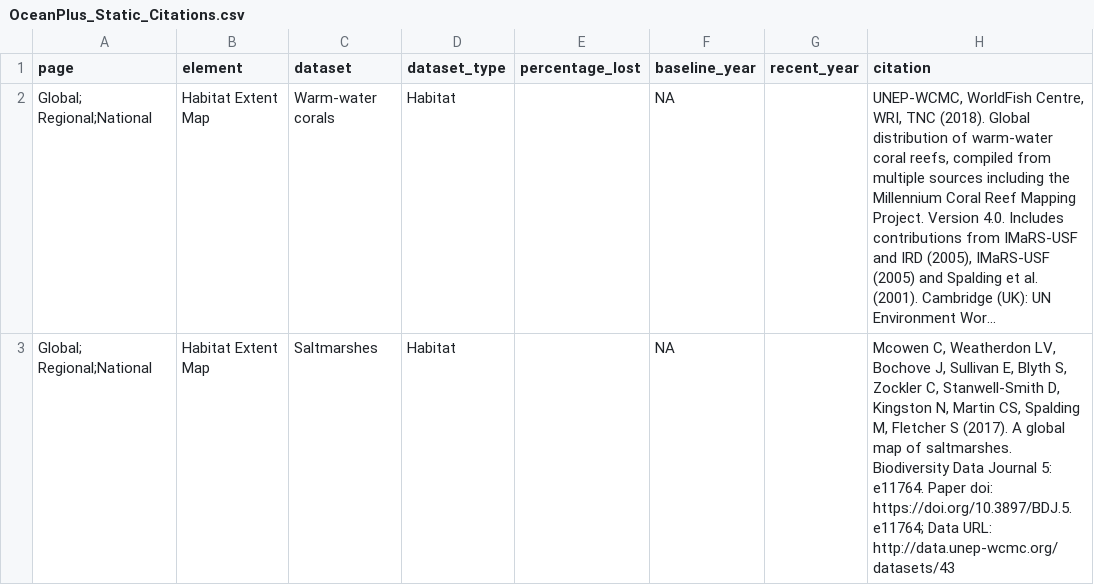
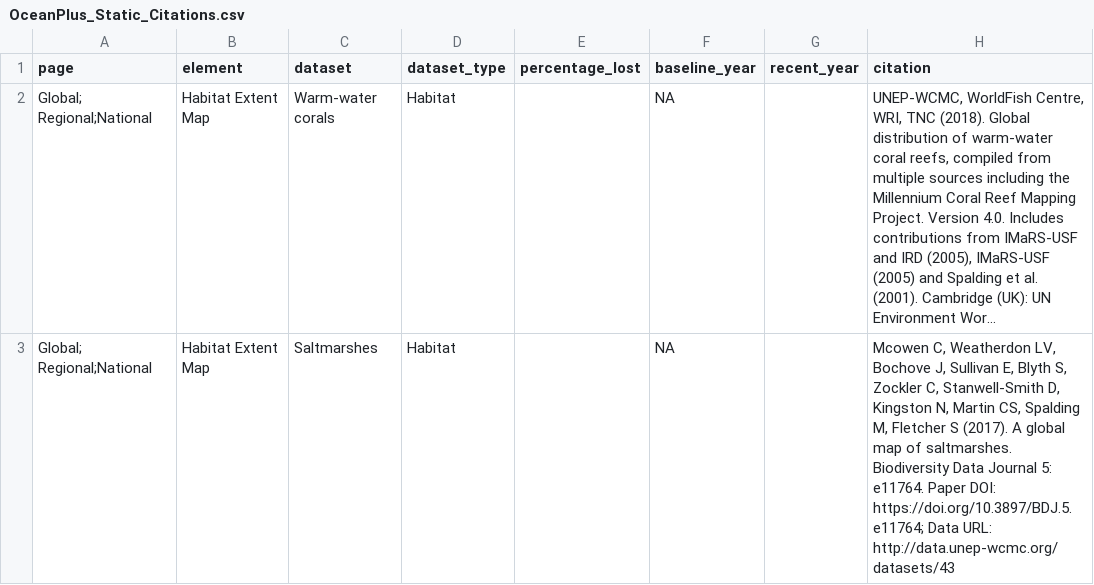
Before and after one commit to unepwcmc/ocean-plus-habitats, a CSV file: lib/data/habitat_presence/OceanPlus_Static_Citations.csv, drawn as a sheet; only a part is shown; long unchanged cells end in …; the diff covers the shown part only; the diff names each change by its address in the sheet, - before the commit and + after, or states it on an @@ line.

```diff
--- a/lib/data/habitat_presence/OceanPlus_Static_Citations.csv
+++ b/lib/data/habitat_presence/OceanPlus_Static_Citations.csv
-H3 (citation): …e11764. Paper doi: https://doi.org/10.3897/BDJ.5.e11764; Data…
+H3 (citation): …e11764. Paper DOI: https://doi.org/10.3897/BDJ.5.e11764; Data…
```
Also changed, not shown: 11 edited cells elsewhere in this file, lib/data/habitat_presence/all-sources-list.csv, lib/data/habitat_presence/citations_country.csv, 6 other files.
